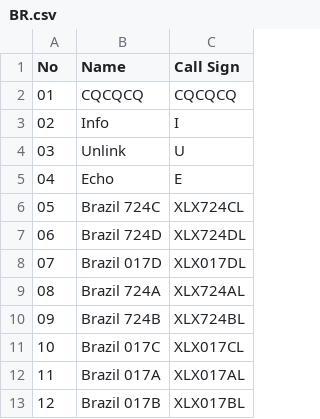
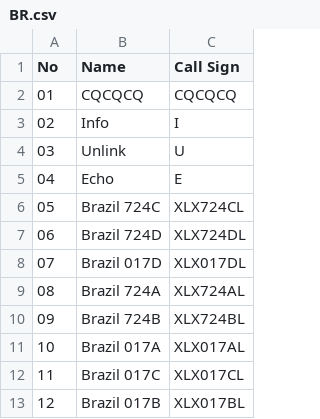
Before and after one commit to Gruppio/DStar-Reflectors, a CSV file: UR_CALLS/BR.csv, drawn as a sheet.

```diff
--- a/UR_CALLS/BR.csv
+++ b/UR_CALLS/BR.csv
@@ -10,4 +10,4 @@ No,Name,Call Sign
 09,Brazil 724B,XLX724BL
-10,Brazil 017C,XLX017CL
-11,Brazil 017A,XLX017AL
+10,Brazil 017A,XLX017AL
+11,Brazil 017C,XLX017CL
 12,Brazil 017B,XLX017BL
```
Also changed, not shown: UR_CALLS/AT.csv, UR_CALLS/AU.csv, 30 other files.
